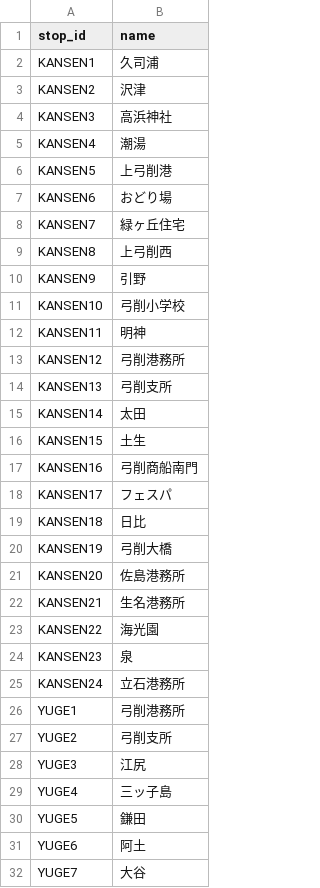
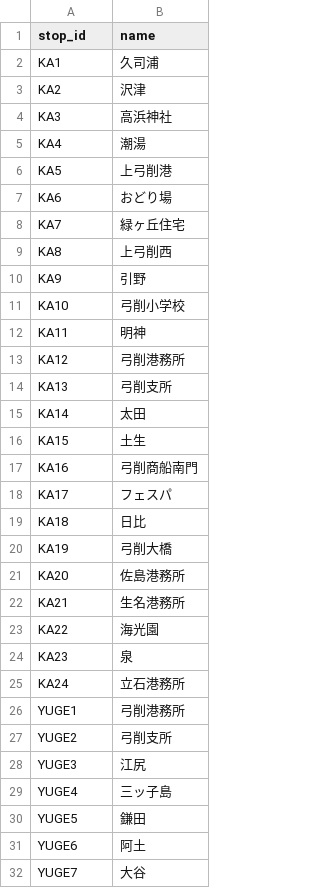
Before and after one commit to falcon0328/KamijimaBusFormat, a CSV file: static/kamijima_stops.csv, drawn as a sheet; only a part is shown.

```diff
--- a/static/kamijima_stops.csv
+++ b/static/kamijima_stops.csv
@@ -1,26 +1,26 @@
 stop_id,name
-KANSEN1,久司浦
-KANSEN2,沢津
-KANSEN3,高浜神社
-KANSEN4,潮湯
-KANSEN5,上弓削港
-KANSEN6,おどり場
-KANSEN7,緑ヶ丘住宅
-KANSEN8,上弓削西
-KANSEN9,引野
-KANSEN10,弓削小学校
-KANSEN11,明神
-KANSEN12,弓削港務所
-KANSEN13,弓削支所
-KANSEN14,太田
-KANSEN15,土生
-KANSEN16,弓削商船南門
-KANSEN17,フェスパ
-KANSEN18,日比
-KANSEN19,弓削大橋
-KANSEN20,佐島港務所
-KANSEN21,生名港務所
-KANSEN22,海光園
-KANSEN23,泉
-KANSEN24,立石港務所
+KA1,久司浦
+KA2,沢津
+KA3,高浜神社
+KA4,潮湯
+KA5,上弓削港
+KA6,おどり場
+KA7,緑ヶ丘住宅
+KA8,上弓削西
+KA9,引野
+KA10,弓削小学校
+KA11,明神
+KA12,弓削港務所
+KA13,弓削支所
+KA14,太田
+KA15,土生
+KA16,弓削商船南門
+KA17,フェスパ
+KA18,日比
+KA19,弓削大橋
+KA20,佐島港務所
+KA21,生名港務所
+KA22,海光園
+KA23,泉
+KA24,立石港務所
 YUGE1,弓削港務所
```
Also changed, not shown: 1 other file.
